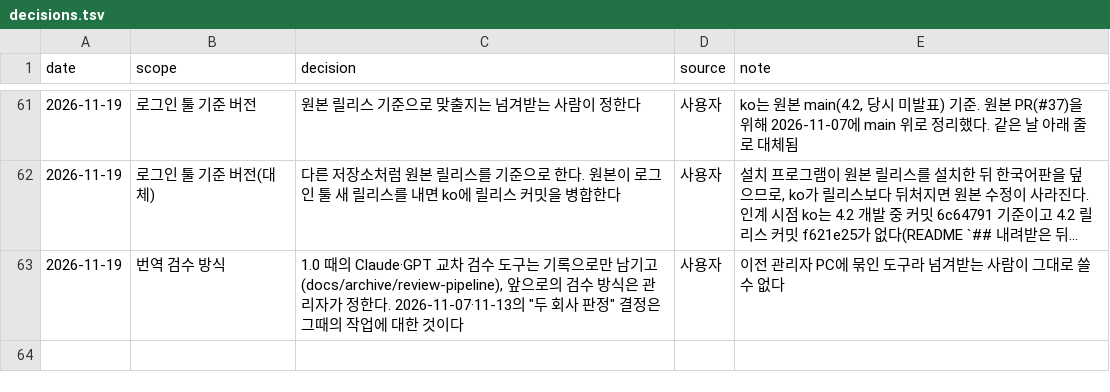
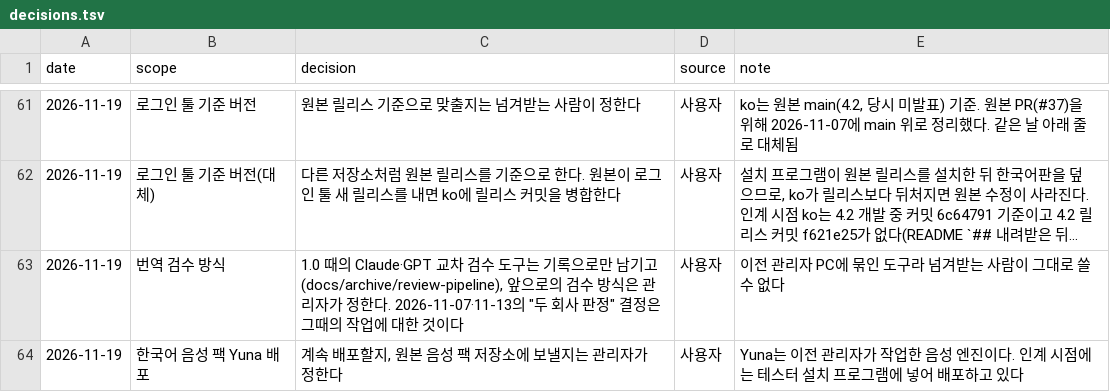
Before and after one commit to dnz3d4c/wowwork, a TSV file: docs/decisions.tsv, drawn as a sheet; only a part is shown, gaps mark what is left out; long unchanged cells end in ….

```diff
--- a/docs/decisions.tsv
+++ b/docs/decisions.tsv
@@ -63 +63,2 @@ date	scope	decision	source	note
 2026-11-19	번역 검수 방식	1.0 때의 Claude·GPT 교차 검수 도구는 기록으로만 남기고(docs/archive/review-pipeline), 앞으로의 검수 방식은 관리자가 정한다. 2026-11-07·11-13의 "두 회사 판정" 결정은 그때의 작업에 대한 것이다	사용자	이전 관리자 PC에 묶인 도구라 넘겨받는 사람이 그대로 쓸 수 없다
+2026-11-19	한국어 음성 팩 Yuna 배포	계속 배포할지, 원본 음성 팩 저장소에 보낼지는 관리자가 정한다	사용자	Yuna는 이전 관리자가 작업한 음성 엔진이다. 인계 시점에는 테스터 설치 프로그램에 넣어 배포하고 있다
```
Also changed, not shown: 2 other files.
